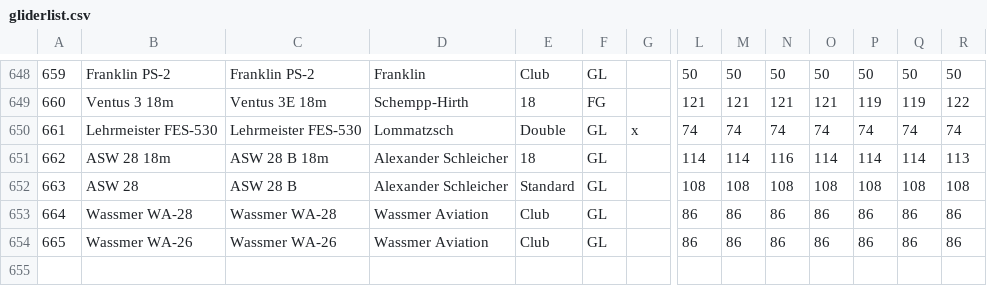
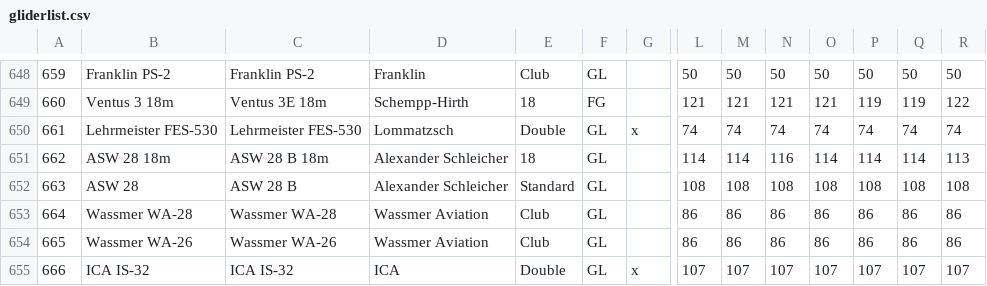
Before and after one commit to weglide/GliderList, a CSV file: gliderlist.csv, drawn as a sheet; only a part is shown, gaps mark what is left out; rows hold the shown columns only; the diff names each change by its address in the sheet, - before the commit and + after, or states it on an @@ line.

Commit message:
add ICA IS-32

```diff
--- a/gliderlist.csv
+++ b/gliderlist.csv
+row 655: 666 | ICA IS-32 | ICA IS-32 | ICA | Double | GL | x | 107 | 107 | 107 | 107 | 107 | 107 | 107
```
